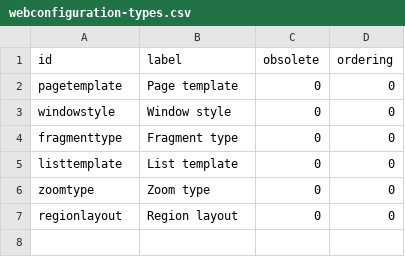
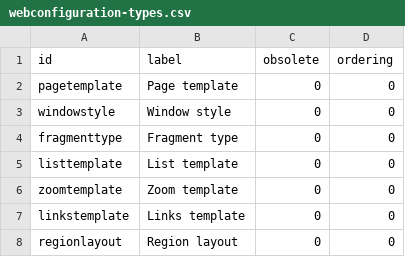
Before and after one commit to osivia/opentoutatice, a CSV file: opentoutatice-ecm-platform-core/src/main/resources/vocabularies/webpage/webconfiguration-types.csv, drawn as a sheet.

Commit message:
Objets de confs + zoom, refs #413, fixes #622

```diff
--- a/opentoutatice-ecm-platform-core/src/main/resources/vocabularies/webpage/webconfiguration-types.csv
+++ b/opentoutatice-ecm-platform-core/src/main/resources/vocabularies/webpage/webconfiguration-types.csv
@@ -5,3 +5,4 @@ fragmenttype,Fragment type,0,0
 listtemplate,List template,0,0
-zoomtype,Zoom type,0,0
+zoomtemplate,Zoom template,0,0
+linkstemplate,Links template,0,0
 regionlayout,Region layout,0,0
```
Also changed, not shown: 19 other files.
